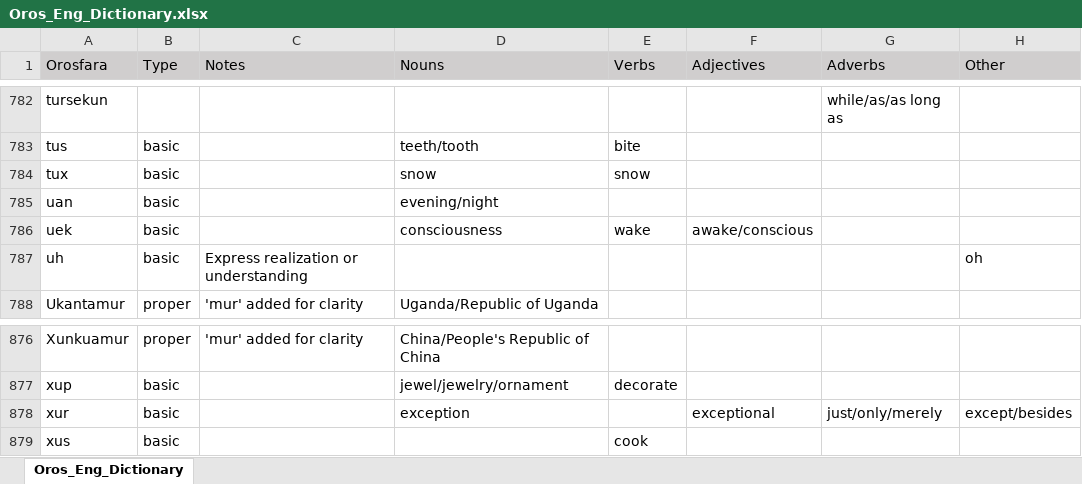
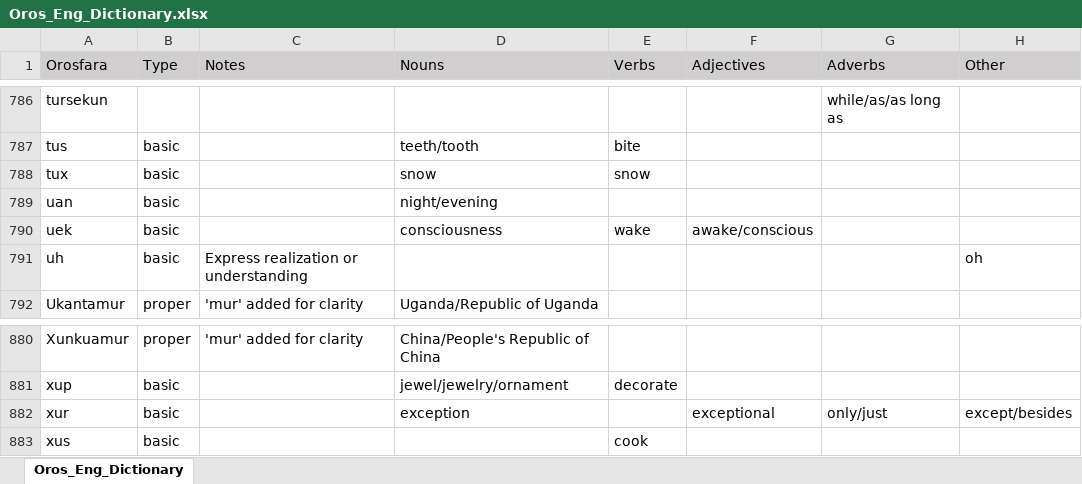
Before and after one commit to brushscape/Orostara-Dictionary, an Excel workbook: files/Oros_Eng_Dictionary.xlsx, sheet Oros_Eng_Dictionary, drawn as a sheet; only a part is shown, gaps mark what is left out; values as stored, in another font and other column widths than the file's, no borders; table styles not drawn; addresses are those after the commit; the diff covers the shown part only; the diff names each change by its address in the sheet, - before the commit and + after, or states it on an @@ line.

```diff
--- a/files/Oros_Eng_Dictionary.xlsx (sheet Oros_Eng_Dictionary)
+++ b/files/Oros_Eng_Dictionary.xlsx (sheet Oros_Eng_Dictionary)
-D789 (Nouns): evening/night
+D789 (Nouns): night/evening
-G882 (Adverbs): just/only/merely
+G882 (Adverbs): only/just
```
Also changed, not shown: 5 added rows, 1 removed row and 9 edited cells elsewhere in this sheet, 2 other files.
